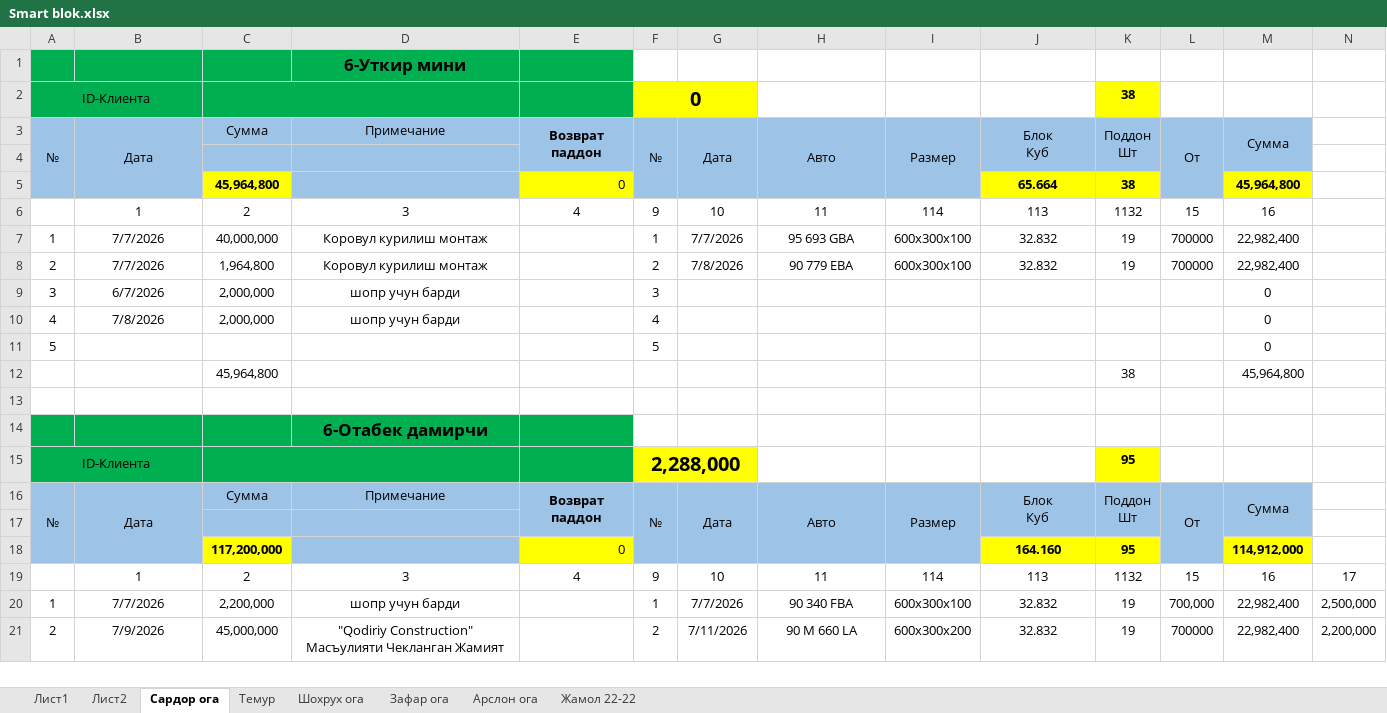
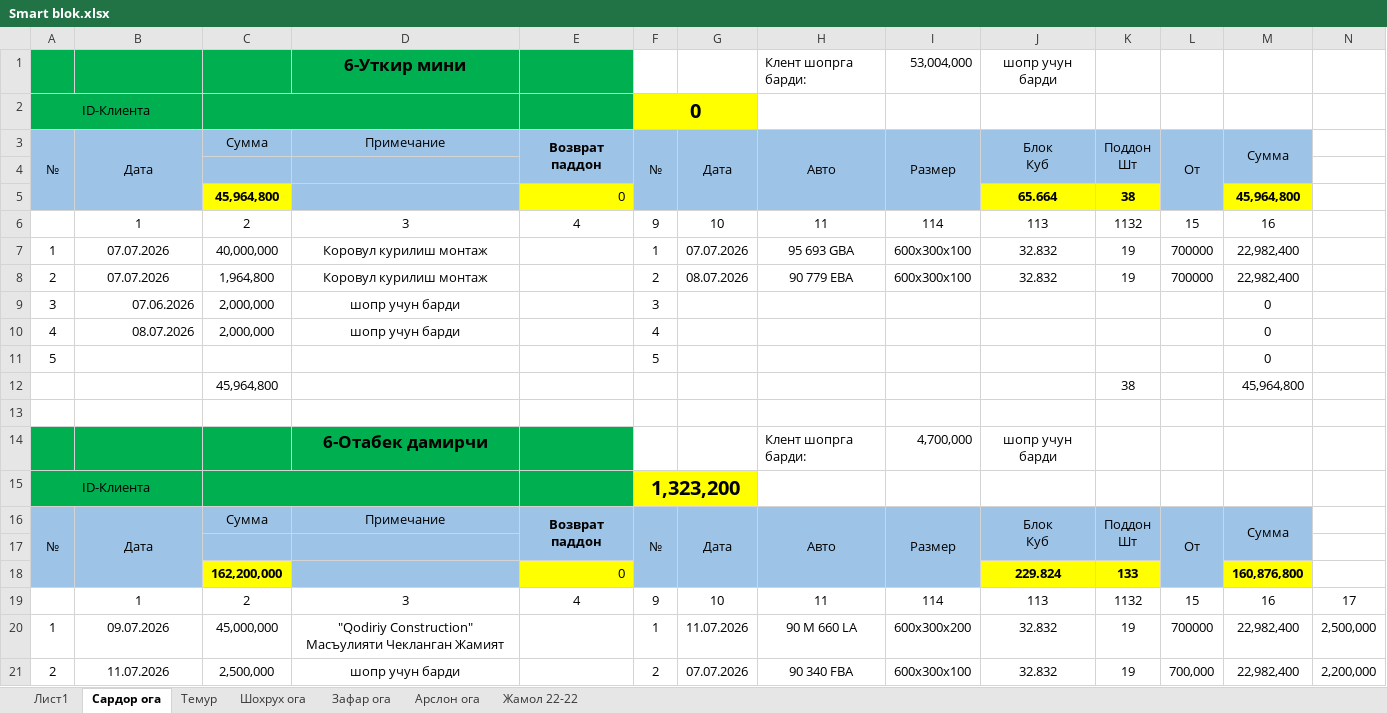
Before and after one commit to alibek-jumaniyazov/smartblok, an Excel workbook: docs/Smart blok.xlsx, sheet Сардор ога, drawn as a sheet; only a part is shown; values as stored, in another font and other column widths than the file's, no borders; table styles not drawn; removed rows and columns are numbered as before the commit, all else as after; rows hold the shown columns only; the diff covers the shown part only; the diff names each change by its address in the sheet, - before the commit and + after, or states it on an @@ line.

```diff
--- a/docs/Smart blok.xlsx (sheet Сардор ога)
+++ b/docs/Smart blok.xlsx (sheet Сардор ога)
-sheet tab: Лист2
-row 1:  |  |  | 6-Уткир мини
+row 1:  |  |  | 6-Уткир мини |  |  |  | Клент шопрга барди: | 53,004,000 | шопр учун барди
-K2: 38
+K2: (empty)
-K2 fill: #FFFF00
+K2 fill: none
-B7:B8: 7/7/2026
+B7:B8: 07.07.2026
-G7: 7/7/2026
+G7: 07.07.2026
-G8: 7/8/2026
+G8: 08.07.2026
-B9: 6/7/2026
+B9: 07.06.2026
-B9:B10 alignment: center
+B9:B10 alignment: right
-B10: 7/8/2026
+B10: 08.07.2026
-row 14:  |  |  | 6-Отабек дамирчи
+row 14:  |  |  | 6-Отабек дамирчи |  |  |  | Клент шопрга барди: | 4,700,000 | шопр учун барди
-F15: 2,288,000
+F15: 1,323,200
-K15: 95
+K15: (empty)
-K15 fill: #FFFF00
+K15 fill: none
-row 18:  |  | 117,200,000 |  | 0 |  |  |  |  | 164.160 | 95 |  | 114,912,000
+row 18:  |  | 162,200,000 |  | 0 |  |  |  |  | 229.824 | 133 |  | 160,876,800
-B20: 7/7/2026
+B20: 09.07.2026
-C20: 2,200,000
+C20: 45,000,000
-D20: шопр учун барди
+D20: "Qodiriy Construction" Масъулияти Чекланган Жамият
-G20: 7/7/2026
+G20: 11.07.2026
-H20: 90 340 FBA
+H20: 90 M 660 LA
-I20: 600x300x100
+I20: 600x300x200
-L20: 700,000
+L20: 700000
-B21: 7/9/2026
+B21: 11.07.2026
-C21: 45,000,000
+C21: 2,500,000
-D21: "Qodiriy Construction" Масъулияти Чекланган Жамият
+D21: шопр учун барди
-G21: 7/11/2026
+G21: 07.07.2026
-H21: 90 M 660 LA
+H21: 90 340 FBA
-I21: 600x300x200
+I21: 600x300x100
-L21: 700000
+L21: 700,000
```
Also changed, not shown: 31 added rows, 19 removed rows, 1 moved row, 92 edited cells and cell formats elsewhere in this sheet, sheet Лист1, sheet Темур, sheet Зафар ога, sheet Шохрух ога, sheet Арслон ога, sheet Жамол 22-22, formulas that keep their value, 40 other files.
